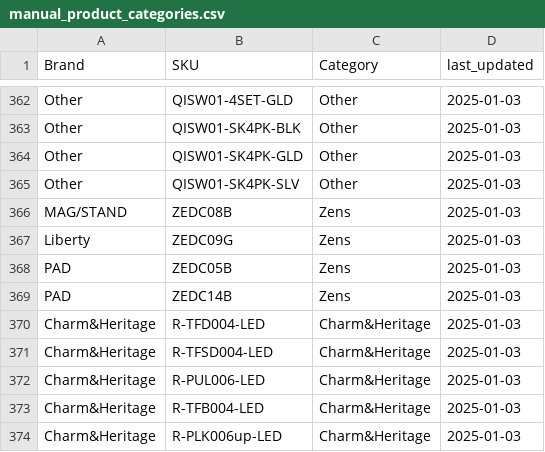
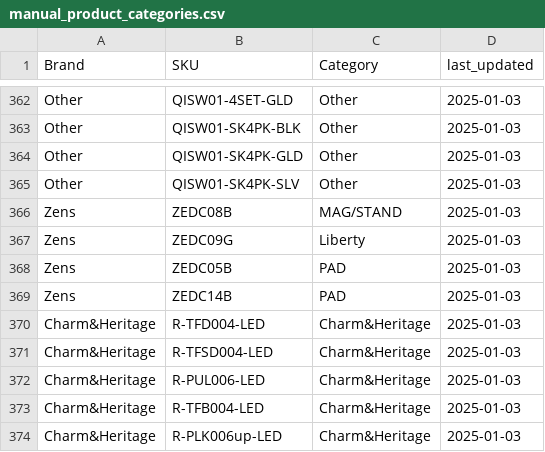
Before and after one commit to aaronbunda1/brandhut_data, a CSV file: bh_dbt/seeds/manual_product_categories.csv, drawn as a sheet; only a part is shown, gaps mark what is left out.

Commit message:
Update manual_product_categories.csv

```diff
--- a/bh_dbt/seeds/manual_product_categories.csv
+++ b/bh_dbt/seeds/manual_product_categories.csv
@@ -365,6 +365,6 @@ Other,QISW01-SK4PK-GLD,Other,2025-01-03
 Other,QISW01-SK4PK-SLV,Other,2025-01-03
-MAG/STAND,ZEDC08B,Zens,2025-01-03
-Liberty,ZEDC09G,Zens,2025-01-03
-PAD,ZEDC05B,Zens,2025-01-03
-PAD,ZEDC14B,Zens,2025-01-03
+Zens,ZEDC08B,MAG/STAND,2025-01-03
+Zens,ZEDC09G,Liberty,2025-01-03
+Zens,ZEDC05B,PAD,2025-01-03
+Zens,ZEDC14B,PAD,2025-01-03
 Charm&Heritage,R-TFD004-LED,Charm&Heritage,2025-01-03
```
